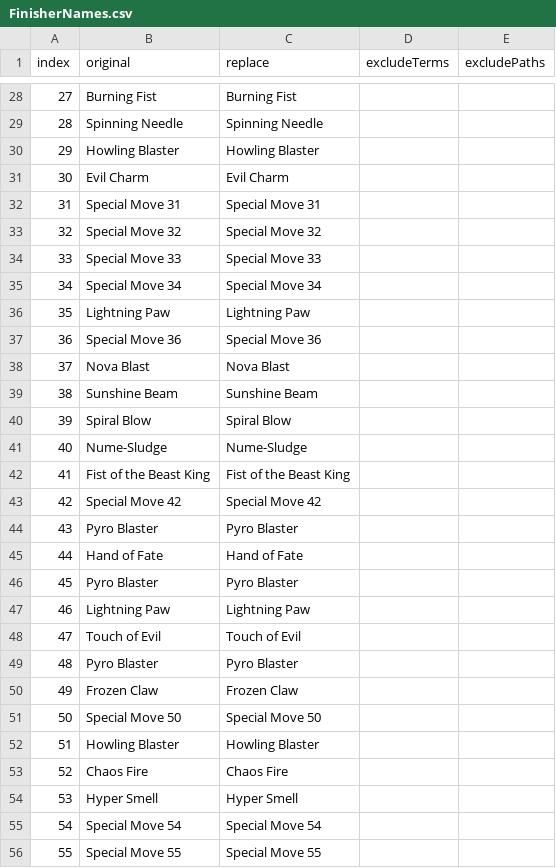
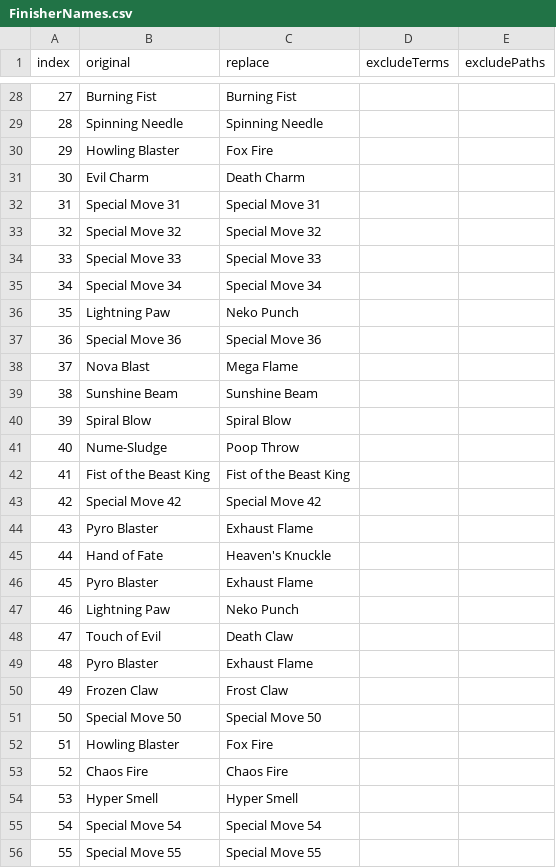
Before and after one commit to SydMontague/DecodeRandomizer, a CSV file: src/main/resources/net/digimonworld/decode/randomizer/renamingPresets/FinisherNames.csv, drawn as a sheet; only a part is shown, gaps mark what is left out; the diff covers the shown part only.

```diff
--- a/src/main/resources/net/digimonworld/decode/randomizer/renamingPresets/FinisherNames.csv
+++ b/src/main/resources/net/digimonworld/decode/randomizer/renamingPresets/FinisherNames.csv
@@ -29,4 +29,4 @@ index;original;replace;excludeTerms;excludePaths
 28;Spinning Needle;Spinning Needle;;
-29;Howling Blaster;Howling Blaster;;
-30;Evil Charm;Evil Charm;;
+29;Howling Blaster;Fox Fire;;
+30;Evil Charm;Death Charm;;
 31;Special Move 31;Special Move 31;;
@@ -35,19 +35,19 @@ index;original;replace;excludeTerms;excludePaths
 34;Special Move 34;Special Move 34;;
-35;Lightning Paw;Lightning Paw;;
+35;Lightning Paw;Neko Punch;;
 36;Special Move 36;Special Move 36;;
-37;Nova Blast;Nova Blast;;
+37;Nova Blast;Mega Flame;;
 38;Sunshine Beam;Sunshine Beam;;
 39;Spiral Blow;Spiral Blow;;
-40;Nume-Sludge;Nume-Sludge;;
+40;Nume-Sludge;Poop Throw;;
 41;Fist of the Beast King;Fist of the Beast King;;
 42;Special Move 42;Special Move 42;;
-43;Pyro Blaster;Pyro Blaster;;
-44;Hand of Fate;Hand of Fate;;
-45;Pyro Blaster;Pyro Blaster;;
-46;Lightning Paw;Lightning Paw;;
-47;Touch of Evil;Touch of Evil;;
-48;Pyro Blaster;Pyro Blaster;;
-49;Frozen Claw;Frozen Claw;;
+43;Pyro Blaster;Exhaust Flame;;
+44;Hand of Fate;Heaven's Knuckle;;
+45;Pyro Blaster;Exhaust Flame;;
+46;Lightning Paw;Neko Punch;;
+47;Touch of Evil;Death Claw;;
+48;Pyro Blaster;Exhaust Flame;;
+49;Frozen Claw;Frost Claw;;
 50;Special Move 50;Special Move 50;;
-51;Howling Blaster;Howling Blaster;;
+51;Howling Blaster;Fox Fire;;
 52;Chaos Fire;Chaos Fire;;
```
Also changed, not shown: 82 edited cells elsewhere in this file.
